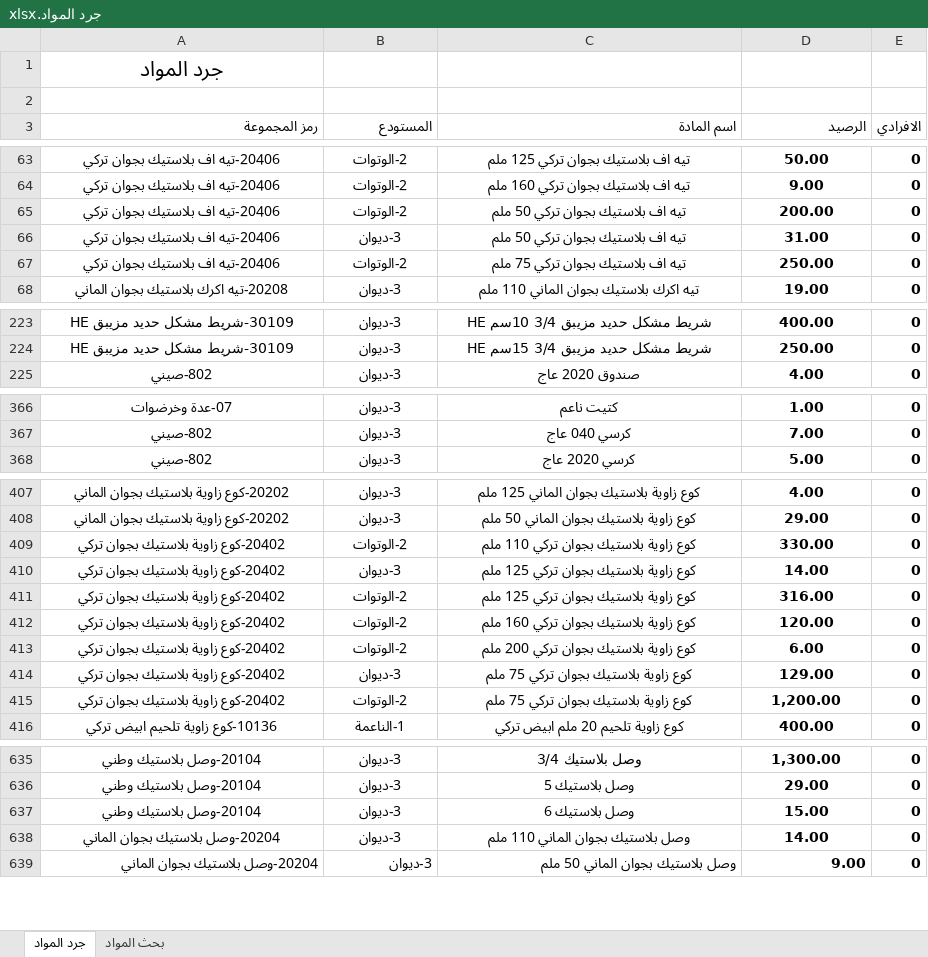
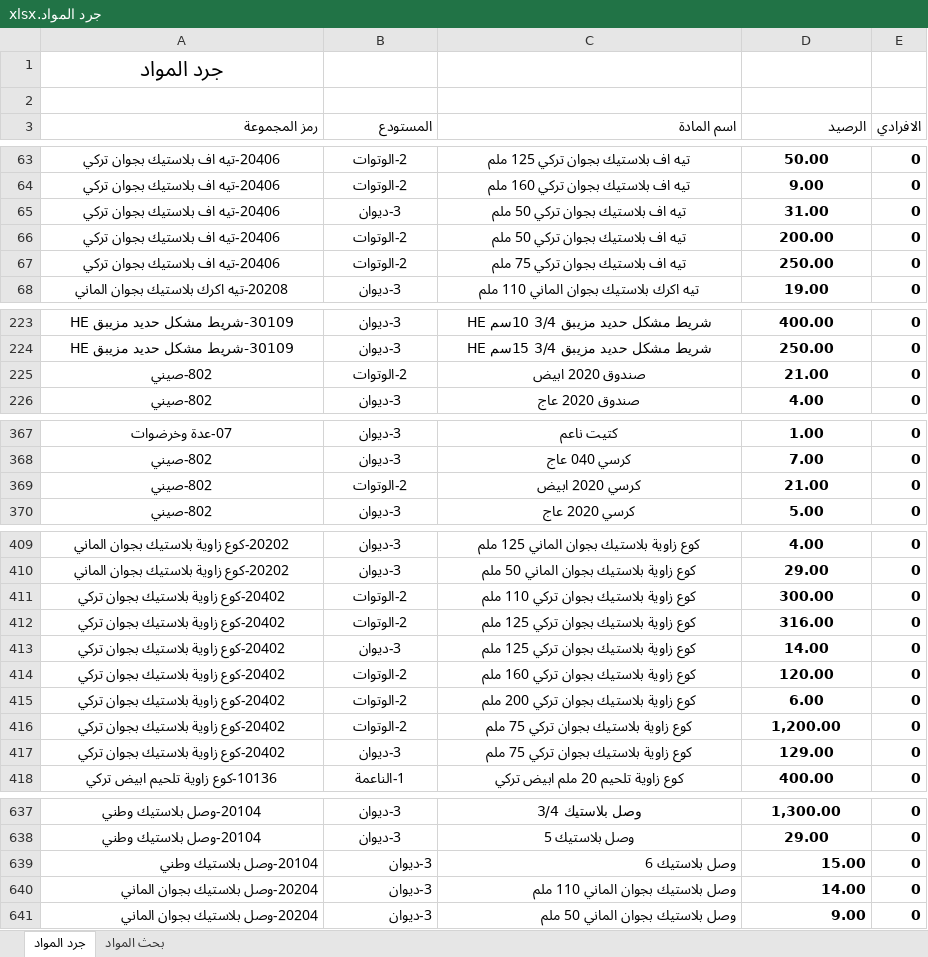
Before and after one commit to dabbousbasta/Dabbous-Al-Basta, an Excel workbook: جرد المواد.xlsx, sheet جرد المواد, drawn as a sheet; only a part is shown, gaps mark what is left out; values as stored, in another font and other column widths than the file's, no borders; addresses are those after the commit; the diff covers the shown part only; the diff names each change by its address in the sheet, - before the commit and + after, or states it on an @@ line.

Commit message:
Add files via upload

```diff
--- a/جرد المواد.xlsx (sheet جرد المواد)
+++ b/جرد المواد.xlsx (sheet جرد المواد)
@@ row 66 moved to row 65: 20406-تيه اف بلاستيك بجوان تركي @@
+row 225: 802-صيني | 2-الوتوات | صندوق 2020 ابيض | 21.00 | 0
+row 369: 802-صيني | 2-الوتوات | كرسي 2020 ابيض | 21.00 | 0
-D411 (الرصيد): 330.00
+D411 (الرصيد): 300.00
@@ row 411 moved to row 412: 20402-كوع زاوية بلاستيك بجوان تركي @@
@@ row 415 moved to row 416: 20402-كوع زاوية بلاستيك بجوان تركي @@
-A639:D640 alignment: center
+A639:D640 alignment: right
```
Also changed, not shown: 20 moved rows and 5 edited cells elsewhere in this sheet.
